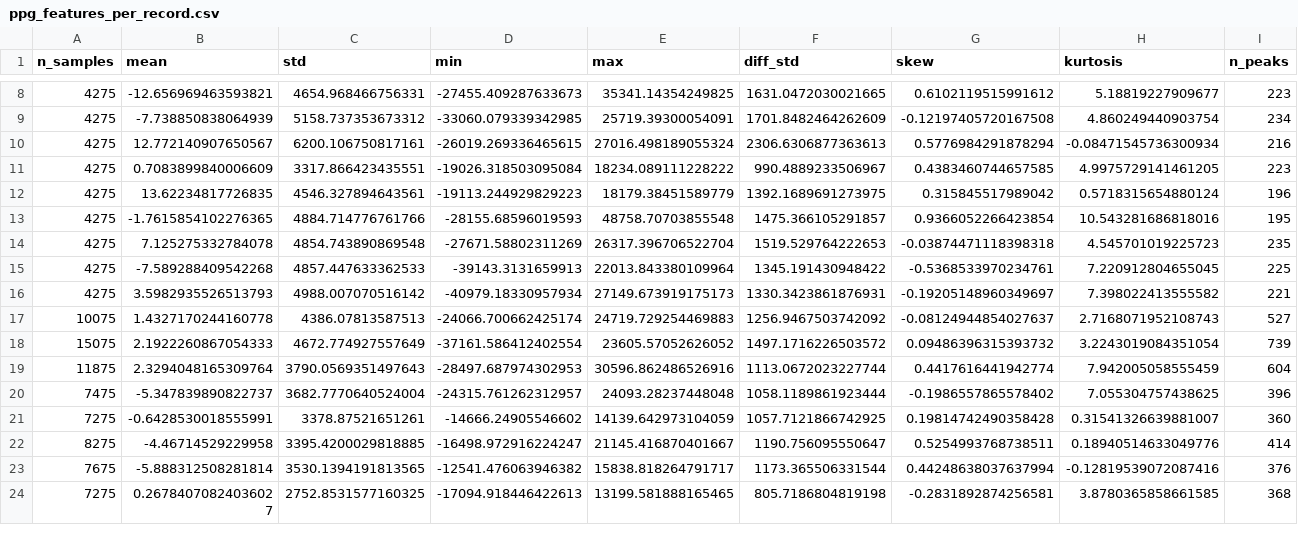
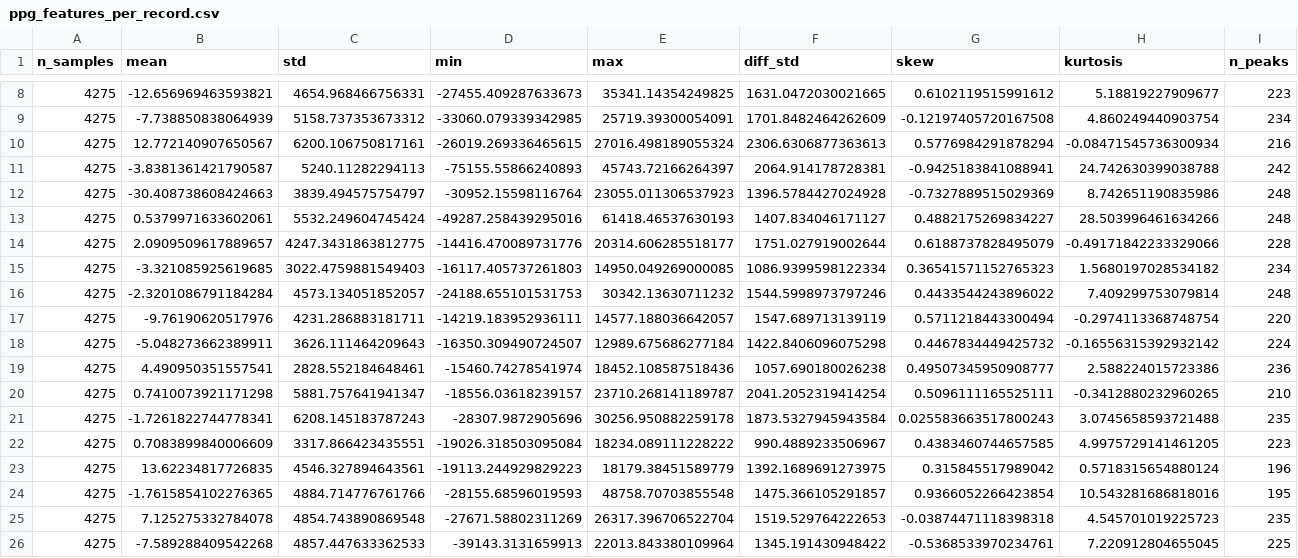
Before and after one commit to june2301/bansoogi, a CSV file: PPG_ANALYZE/ppg_features_per_record.csv, drawn as a sheet; only a part is shown, gaps mark what is left out; the shorter side is filled out with more unchanged rows; rows hold the shown columns only; the diff names each change by its address in the sheet, - before the commit and + after, or states it on an @@ line.

```diff
--- a/PPG_ANALYZE/ppg_features_per_record.csv
+++ b/PPG_ANALYZE/ppg_features_per_record.csv
+row 11: 4275 | -3.8381361421790587 | 5240.11282294113 | -75155.55866240893 | 45743.72166264397 | 2064.914178728381 | -0.9425183841088941 | 24.742630399038788 | 242
+row 12: 4275 | -30.408738608424663 | 3839.494575754797 | -30952.15598116764 | 23055.011306537923 | 1396.5784427024928 | -0.7327889515029369 | 8.742651190835986 | 248
+row 13: 4275 | 0.5379971633602061 | 5532.249604745424 | -49287.258439295016 | 61418.46537630193 | 1407.834046171127 | 0.4882175269834227 | 28.503996461634266 | 248
+row 14: 4275 | 2.0909509617889657 | 4247.3431863812775 | -14416.470089731776 | 20314.606285518177 | 1751.027919002644 | 0.6188737828495079 | -0.49171842233329066 | 228
+row 15: 4275 | -3.321085925619685 | 3022.4759881549403 | -16117.405737261803 | 14950.049269000085 | 1086.9399598122334 | 0.36541571152765323 | 1.5680197028534182 | 234
+row 16: 4275 | -2.3201086791184284 | 4573.134051852057 | -24188.655101531753 | 30342.13630711232 | 1544.5998973797246 | 0.4433544243896022 | 7.409299753079814 | 248
+row 17: 4275 | -9.76190620517976 | 4231.286883181711 | -14219.183952936111 | 14577.188036642057 | 1547.689713139119 | 0.5711218443300494 | -0.2974113368748754 | 220
+row 18: 4275 | -5.048273662389911 | 3626.111464209643 | -16350.309490724507 | 12989.675686277184 | 1422.8406096075298 | 0.4467834449425732 | -0.16556315392932142 | 224
+row 19: 4275 | 4.490950351557541 | 2828.552184648461 | -15460.74278541974 | 18452.108587518436 | 1057.690180026238 | 0.49507345950908777 | 2.588224015723386 | 236
+row 20: 4275 | 0.7410073921171298 | 5881.757641941347 | -18556.03618239157 | 23710.268141189787 | 2041.2052319414254 | 0.5096111165525111 | -0.3412880232960265 | 210
+row 21: 4275 | -1.7261822744778341 | 6208.145183787243 | -28307.9872905696 | 30256.950882259178 | 1873.5327945943584 | 0.025583663517800243 | 3.0745658593721488 | 235
```
Also changed, not shown: PPG_ANALYZE/results/data/anova_win15_ov0.csv, PPG_ANALYZE/results/data/anova_win15_ov25.csv, 8 other files.
